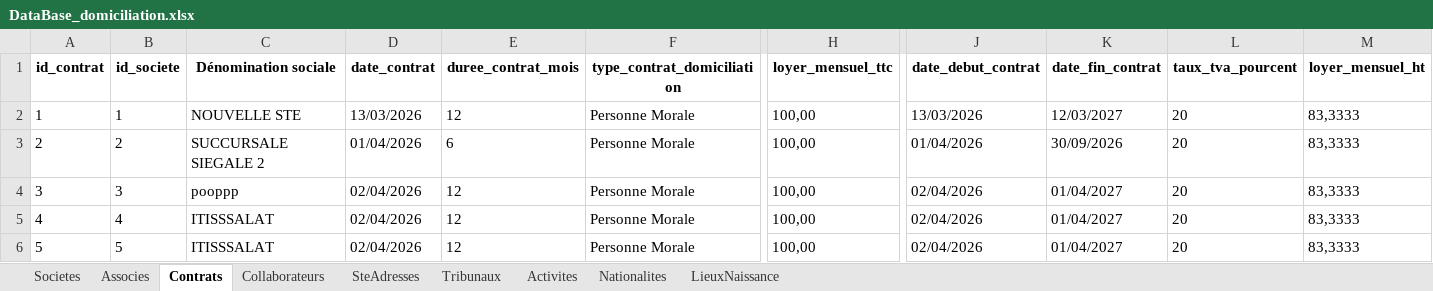
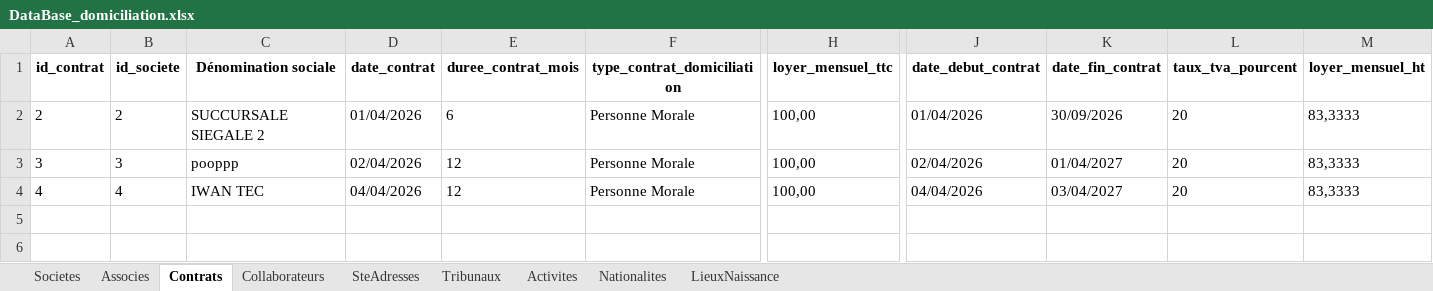
Before and after one commit to LearniTome/Center-Domiciliation-App, an Excel workbook: databases/DataBase_domiciliation.xlsx, sheet Contrats, drawn as a sheet; only a part is shown, gaps mark what is left out; values as stored, in another font and other column widths than the file's, no borders; removed rows and columns are numbered as before the commit, all else as after; rows hold the shown columns only; the diff names each change by its address in the sheet, - before the commit and + after, or states it on an @@ line.

```diff
--- a/databases/DataBase_domiciliation.xlsx (sheet Contrats)
+++ b/databases/DataBase_domiciliation.xlsx (sheet Contrats)
-row 2: 1 | 1 | NOUVELLE STE | 13/03/2026 | 12 | Personne Morale | 100,00 | 13/03/2026 | 12/03/2027 | 20 | 83,3333
-C4 (Dénomination sociale): ITISSSALAT
+C4 (Dénomination sociale): IWAN TEC
-D4 (date_contrat): 02/04/2026
+D4 (date_contrat): 04/04/2026
-J4 (date_debut_contrat): 02/04/2026
+J4 (date_debut_contrat): 04/04/2026
-K4 (date_fin_contrat): 01/04/2027
+K4 (date_fin_contrat): 03/04/2027
-row 6: 5 | 5 | ITISSSALAT | 02/04/2026 | 12 | Personne Morale | 100,00 | 02/04/2026 | 01/04/2027 | 20 | 83,3333
```
Also changed, not shown: sheet Associes, sheet Societes, 9 other files.
